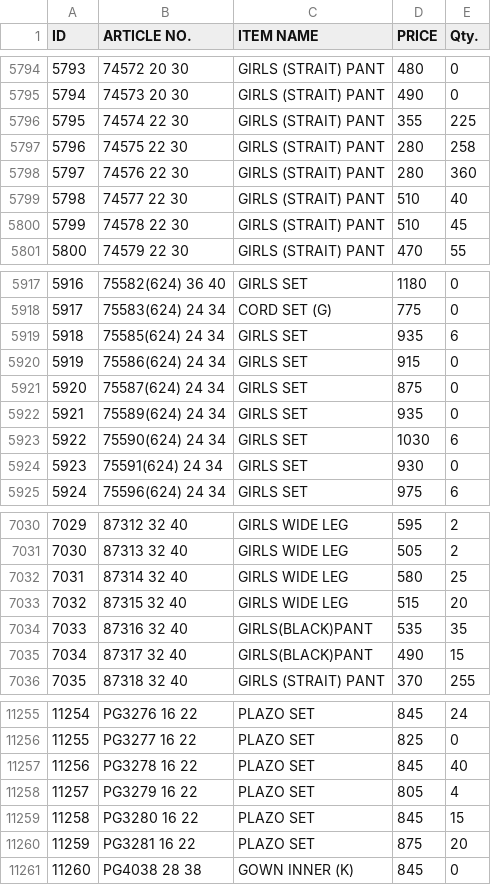
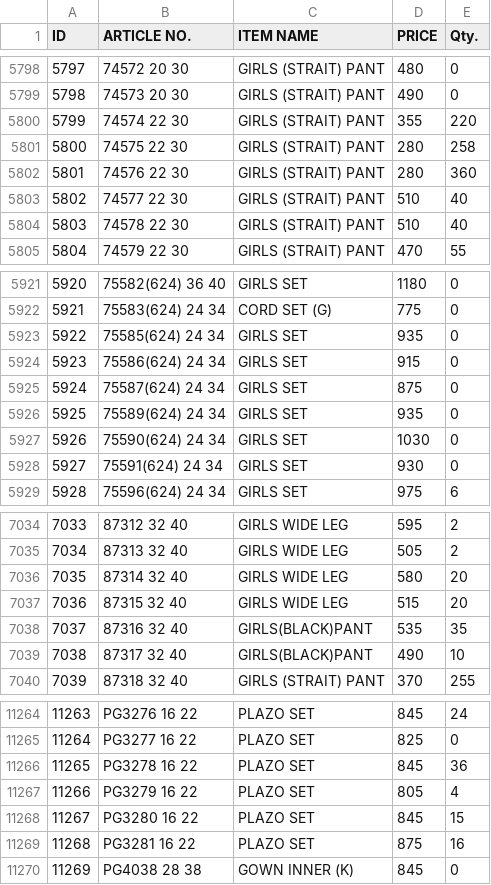
Before and after one commit to sanjeevsh1986/stock-data, a CSV file: data.csv, drawn as a sheet; only a part is shown, gaps mark what is left out; addresses are those after the commit; the diff covers the shown part only; the diff names each change by its address in the sheet, - before the commit and + after, or states it on an @@ line.

```diff
--- a/data.csv
+++ b/data.csv
@@ column A (ID) renumbered from row 5217 down @@
-E5800 (Qty.): 225
+E5800 (Qty.): 220
-E5804 (Qty.): 45
+E5804 (Qty.): 40
-E5923 (Qty.): 6
+E5923 (Qty.): 0
-E5927 (Qty.): 6
+E5927 (Qty.): 0
-E7036 (Qty.): 25
+E7036 (Qty.): 20
-E7039 (Qty.): 15
+E7039 (Qty.): 10
-E11266 (Qty.): 40
+E11266 (Qty.): 36
-E11269 (Qty.): 20
+E11269 (Qty.): 16
```
Also changed, not shown: 11 added rows and 27 edited cells elsewhere in this file.
